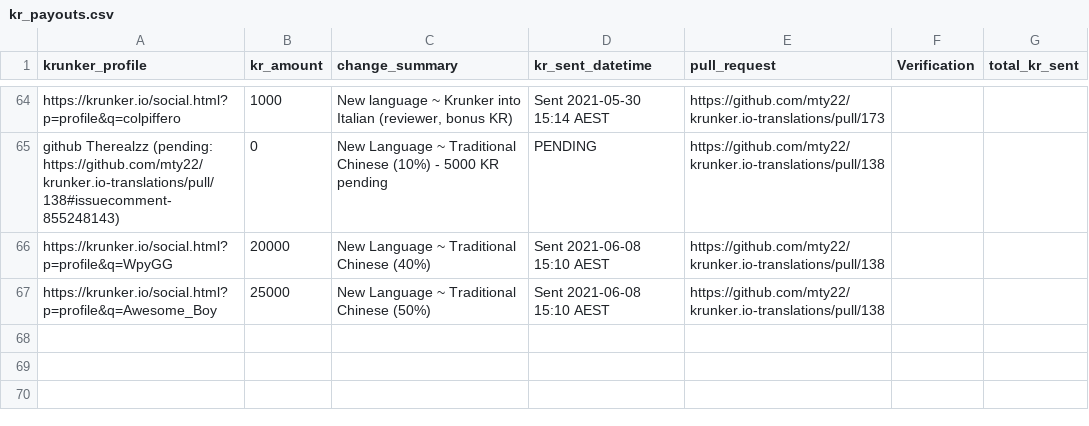
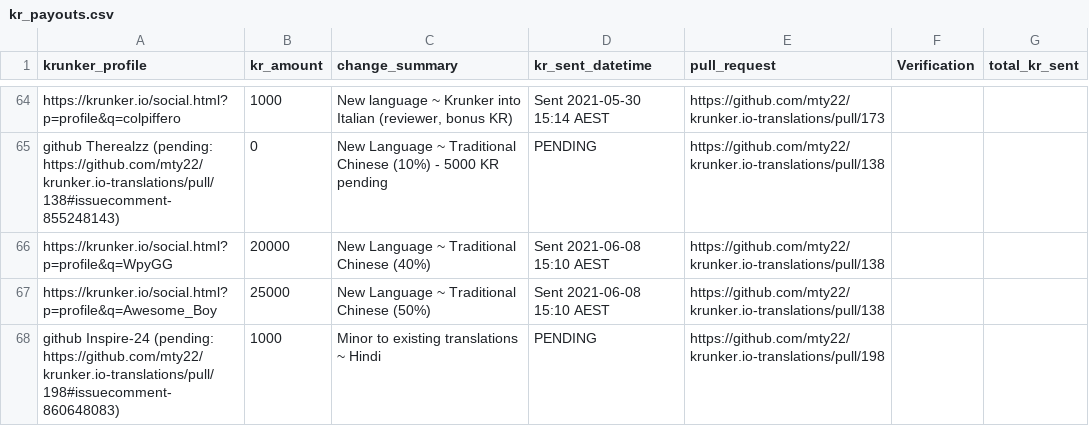
Before and after one commit to mty22/krunker.io-translations, a CSV file: kr_payouts.csv, drawn as a sheet; only a part is shown, gaps mark what is left out; the diff names each change by its address in the sheet, - before the commit and + after, or states it on an @@ line.

Commit message:
Updates to status and kr payouts.

```diff
--- a/kr_payouts.csv
+++ b/kr_payouts.csv
+row 68: github Inspire-24 (pending: https://github.com/mty22/krunker.io-translations/pull/198#issuecomment-860648083) | 1000 | Minor to existing translations ~ Hindi | PENDING | https://github.com/mty22/krunker.io-translations/pull/198
```
Also changed, not shown: 1 other file.
